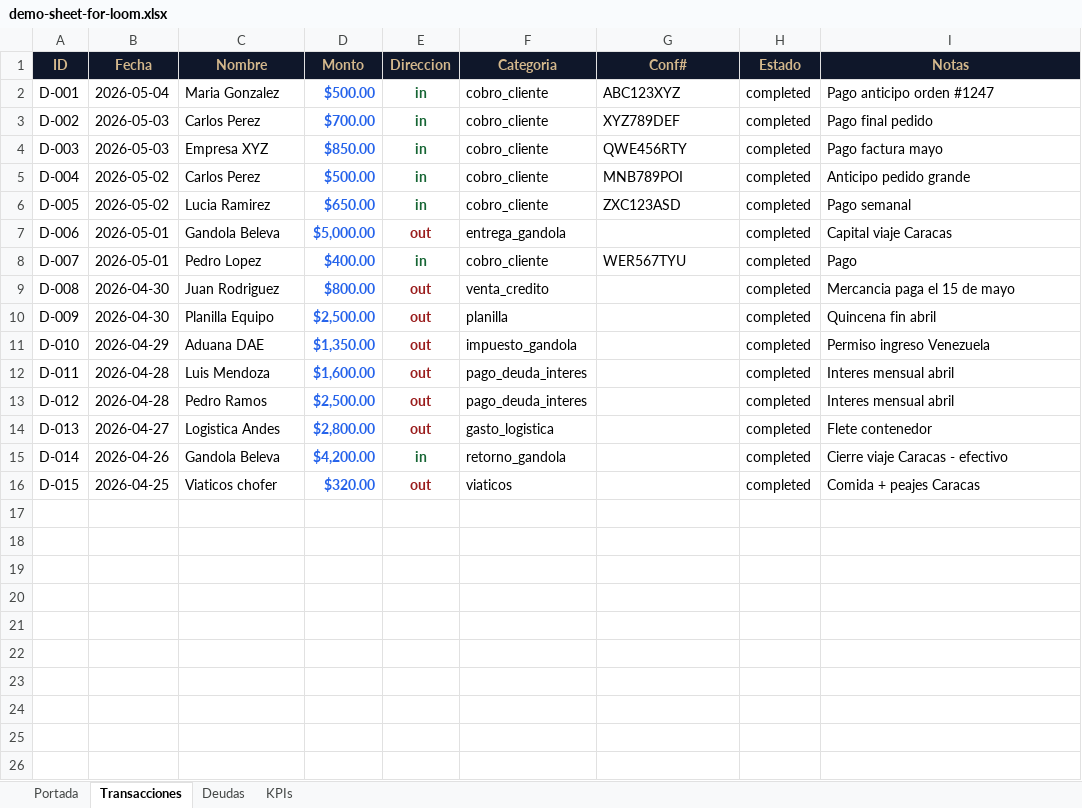
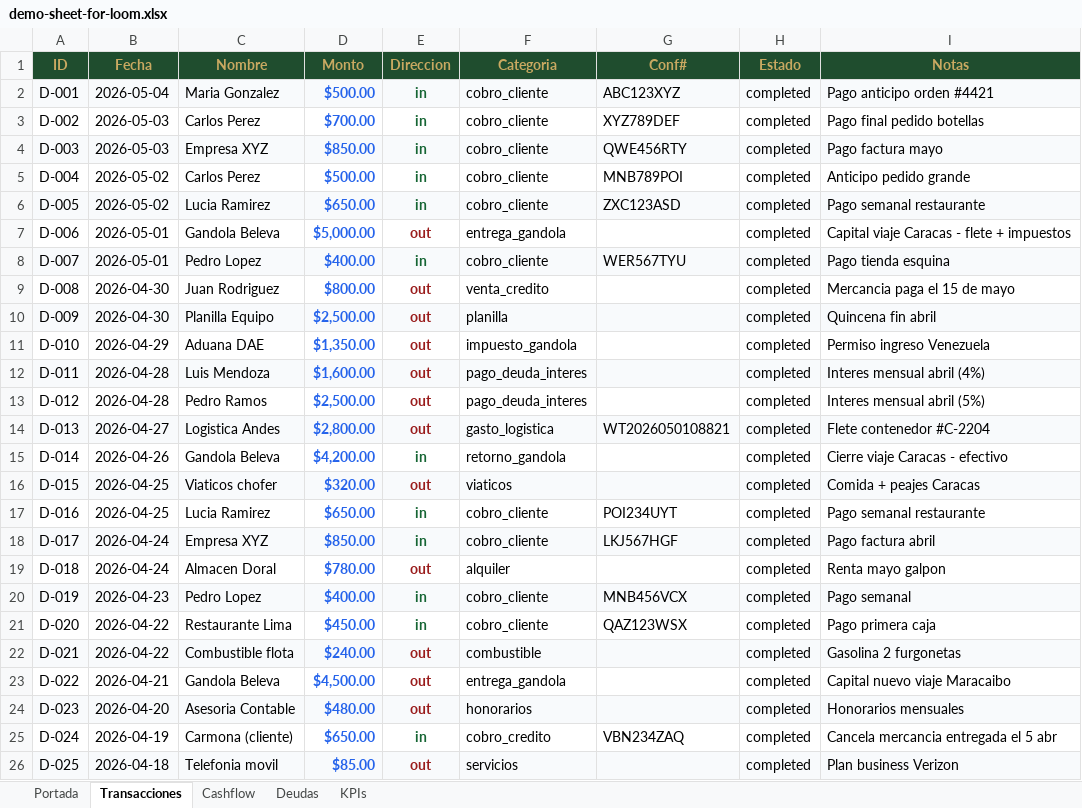
Before and after one commit to Fzelada98/zenia-website, an Excel workbook: posts/demo-sheet-for-loom.xlsx, sheet Transacciones, drawn as a sheet; values as stored, in another font and other column widths than the file's, no borders; the diff names each change by its address in the sheet, - before the commit and + after, or states it on an @@ line.

```diff
--- a/posts/demo-sheet-for-loom.xlsx (sheet Transacciones)
+++ b/posts/demo-sheet-for-loom.xlsx (sheet Transacciones)
+sheet tab: Cashflow
@@ A1:I1 fill: #0F172A → #1F4D2E, text colour: #D4B88C → #C9A961 @@
-A2:I2 fill: none
+A2:I2 fill: #F8FAFC
-I2 (Notas): Pago anticipo orden #1247
+I2 (Notas): Pago anticipo orden #4421
-I3 (Notas): Pago final pedido
+I3 (Notas): Pago final pedido botellas
-A4:I4 fill: none
+A4:I4 fill: #F8FAFC
-A6:I6 fill: none
+A6:I6 fill: #F8FAFC
-I6 (Notas): Pago semanal
+I6 (Notas): Pago semanal restaurante
-I7 (Notas): Capital viaje Caracas
+I7 (Notas): Capital viaje Caracas - flete + impuestos
-A8:I8 fill: none
+A8:I8 fill: #F8FAFC
-I8 (Notas): Pago
+I8 (Notas): Pago tienda esquina
-A10:I10 fill: none
+A10:I10 fill: #F8FAFC
-A12:I12 fill: none
+A12:I12 fill: #F8FAFC
-I12 (Notas): Interes mensual abril
+I12 (Notas): Interes mensual abril (4%)
-I13 (Notas): Interes mensual abril
+I13 (Notas): Interes mensual abril (5%)
-A14:I14 fill: none
+A14:I14 fill: #F8FAFC
-G14 (Conf#): (empty)
+G14 (Conf#): WT2026050108821
-I14 (Notas): Flete contenedor
+I14 (Notas): Flete contenedor #C-2204
-A16:I16 fill: none
+A16:I16 fill: #F8FAFC
+row 17: D-016 | 2026-04-25 | Lucia Ramirez | $650.00 | in | cobro_cliente | POI234UYT | completed | Pago semanal restaurante
+row 18: D-017 | 2026-04-24 | Empresa XYZ | $850.00 | in | cobro_cliente | LKJ567HGF | completed | Pago factura abril
+row 19: D-018 | 2026-04-24 | Almacen Doral | $780.00 | out | alquiler |  | completed | Renta mayo galpon
+row 20: D-019 | 2026-04-23 | Pedro Lopez | $400.00 | in | cobro_cliente | MNB456VCX | completed | Pago semanal
+row 21: D-020 | 2026-04-22 | Restaurante Lima | $450.00 | in | cobro_cliente | QAZ123WSX | completed | Pago primera caja
+row 22: D-021 | 2026-04-22 | Combustible flota | $240.00 | out | combustible |  | completed | Gasolina 2 furgonetas
+row 23: D-022 | 2026-04-21 | Gandola Beleva | $4,500.00 | out | entrega_gandola |  | completed | Capital nuevo viaje Maracaibo
+row 24: D-023 | 2026-04-20 | Asesoria Contable | $480.00 | out | honorarios |  | completed | Honorarios mensuales
+row 25: D-024 | 2026-04-19 | Carmona (cliente) | $650.00 | in | cobro_credito | VBN234ZAQ | completed | Cancela mercancia entregada el 5 abr
+row 26: D-025 | 2026-04-18 | Telefonia movil | $85.00 | out | servicios |  | completed | Plan business Verizon
```
Also changed, not shown: sheet Portada, sheet Deudas, sheet KPIs, charts or pictures, 17 other files.
